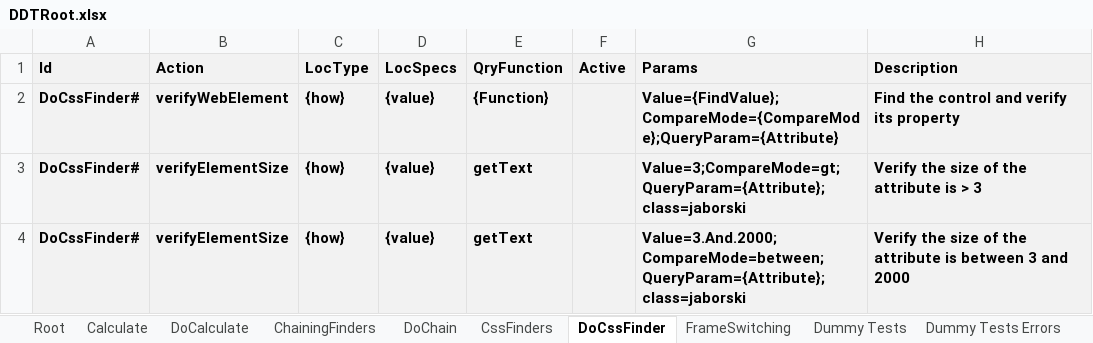
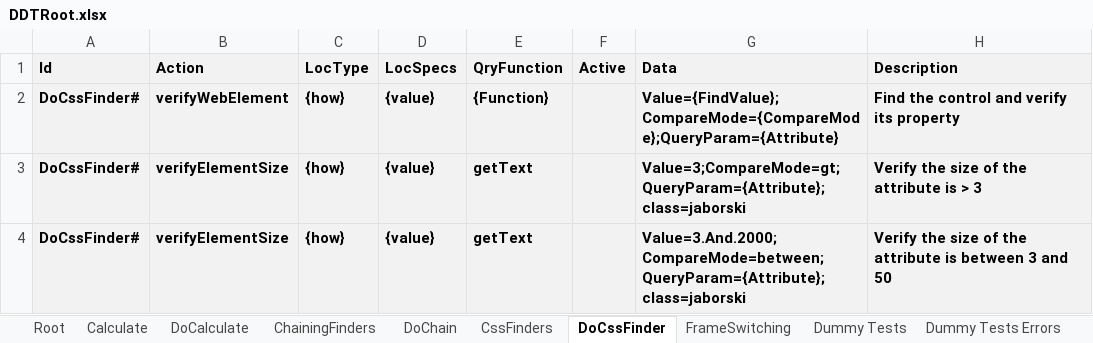
Before and after one commit to BeyMelamed/JavaDDT, an Excel workbook: Data/DDTRoot.xlsx, sheet DoCssFinder, drawn as a sheet; values as stored, in another font and other column widths than the file's, no borders; conditional formats not drawn; the diff names each change by its address in the sheet, - before the commit and + after, or states it on an @@ line.

```diff
--- a/Data/DDTRoot.xlsx (sheet DoCssFinder)
+++ b/Data/DDTRoot.xlsx (sheet DoCssFinder)
-G1: Params
+G1: Data
-H4 (Description): …3 and 2000
+H4 (Description): …3 and 50
```
Also changed, not shown: sheet Dummy Tests Errors, sheet Dummy Tests, sheet Root, sheet CssFinders, sheet Calculate, sheet ChainingFinders, 4 more sheets.
